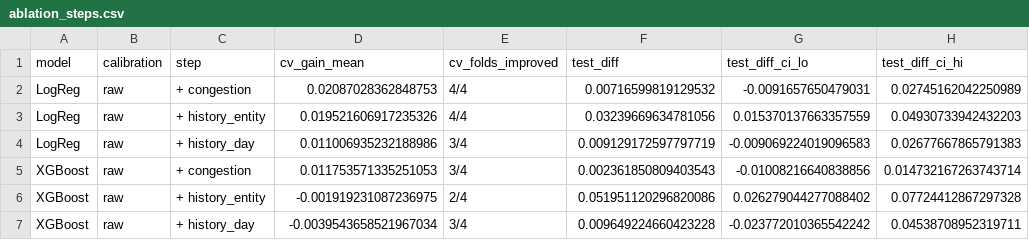
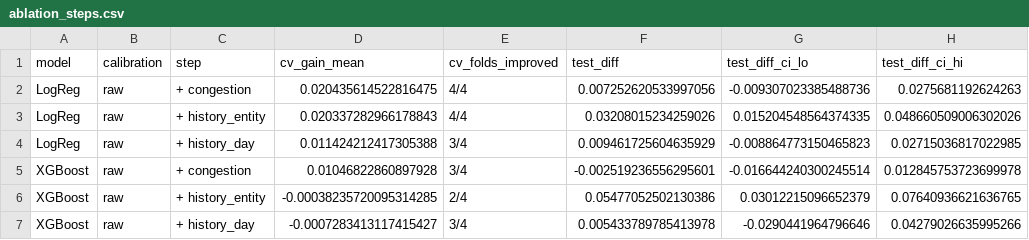
Before and after one commit to nipun1803/AeroCast-AI, a CSV file: results/ablation_steps.csv, drawn as a sheet.

Commit message:
results: export step-wise feature ablation results

```diff
--- a/results/ablation_steps.csv
+++ b/results/ablation_steps.csv
@@ -1,7 +1,7 @@
 model,calibration,step,cv_gain_mean,cv_folds_improved,test_diff,test_diff_ci_lo,test_diff_ci_hi
-LogReg,raw,+ congestion,0.02087028362848753,4/4,0.00716599819129532,-0.0091657650479031,0.02745162042250989
-LogReg,raw,+ history_entity,0.019521606917235326,4/4,0.03239669634781056,0.015370137663357559,0.04930733942432203
-LogReg,raw,+ history_day,0.011006935232188986,3/4,0.009129172597797719,-0.009069224019096583,0.02677667865791383
-XGBoost,raw,+ congestion,0.011753571335251053,3/4,0.002361850809403543,-0.01008216640838856,0.014732167263743714
-XGBoost,raw,+ history_entity,-0.001919231087236975,2/4,0.051951120296820086,0.026279044277088402,0.07724412867297328
-XGBoost,raw,+ history_day,-0.0039543658521967034,3/4,0.009649224660423228,-0.023772010365542242,0.04538708952319711
+LogReg,raw,+ congestion,0.020435614522816475,4/4,0.007252620533997056,-0.009307023385488736,0.0275681192624263
+LogReg,raw,+ history_entity,0.020337282966178843,4/4,0.03208015234259026,0.015204548564374335,0.048660509006302026
+LogReg,raw,+ history_day,0.011424212417305388,3/4,0.009461725604635929,-0.008864773150465823,0.02715036817022985
+XGBoost,raw,+ congestion,0.01046822860897928,3/4,-0.002519236556295601,-0.016644240300245514,0.012845753723699978
+XGBoost,raw,+ history_entity,-0.00038235720095314285,2/4,0.05477052502130386,0.03012215096652379,0.07640936621636765
+XGBoost,raw,+ history_day,-0.0007283413117415427,3/4,0.005433789785413978,-0.0290441964796646,0.04279026635995266
```
